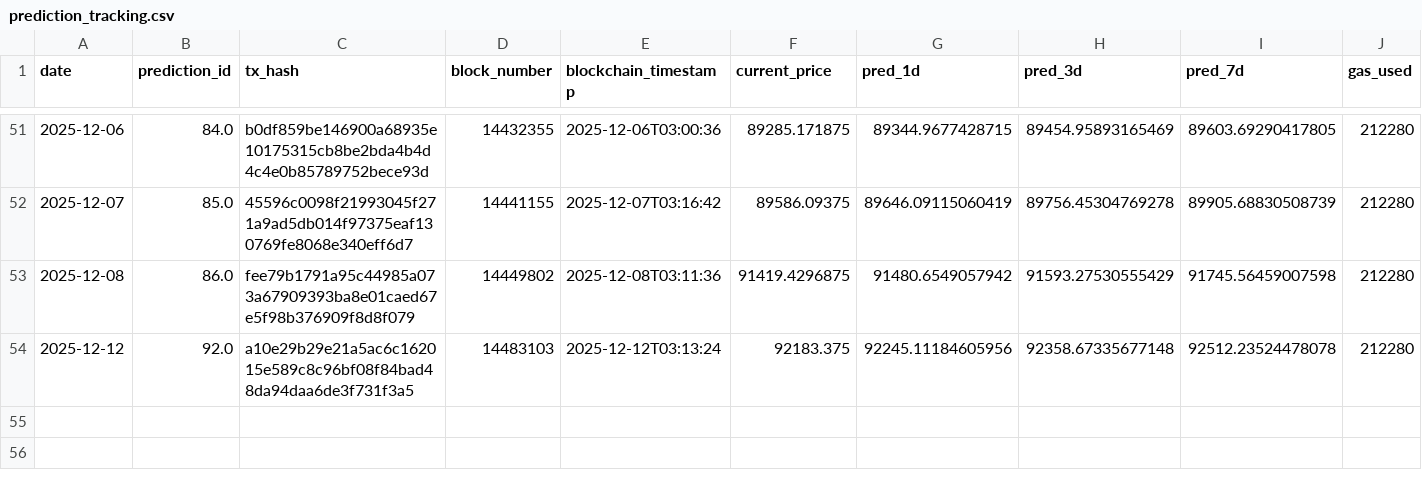
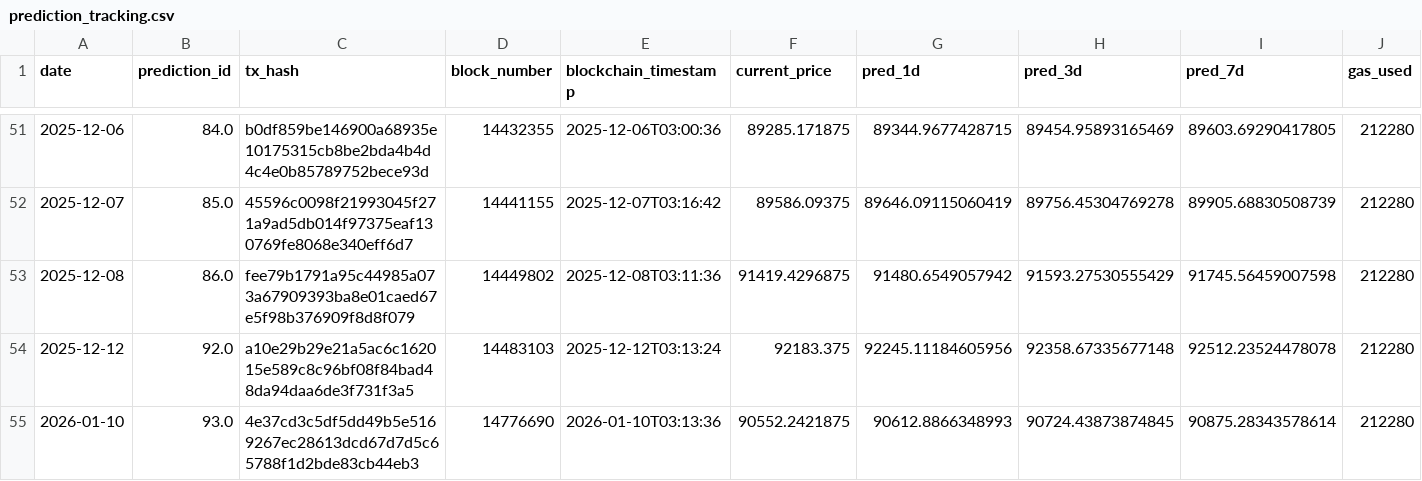
Before and after one commit to ying-jeanne/capstone_msba, a CSV file: data/blockchain/prediction_tracking.csv, drawn as a sheet; only a part is shown, gaps mark what is left out; the diff names each change by its address in the sheet, - before the commit and + after, or states it on an @@ line.

```diff
--- a/data/blockchain/prediction_tracking.csv
+++ b/data/blockchain/prediction_tracking.csv
+row 55: 2026-01-10 | 93.0 | 4e37cd3c5df5dd49b5e5169267ec28613dcd67d7d5c65788f1d2bde83cb44eb3 | 14776690 | 2026-01-10T03:13:36 | 90552.2421875 | 90612.8866348993 | 90724.43873874845 | 90875.28343578614 | 212280
```
Also changed, not shown: data/blockchain/prediction_tracking_demo.csv, data/predictions/daily_predictions.csv.
